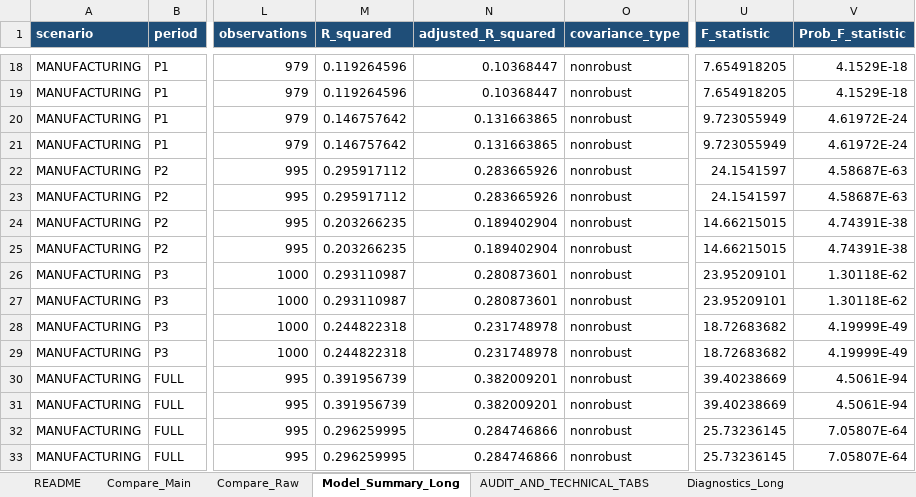
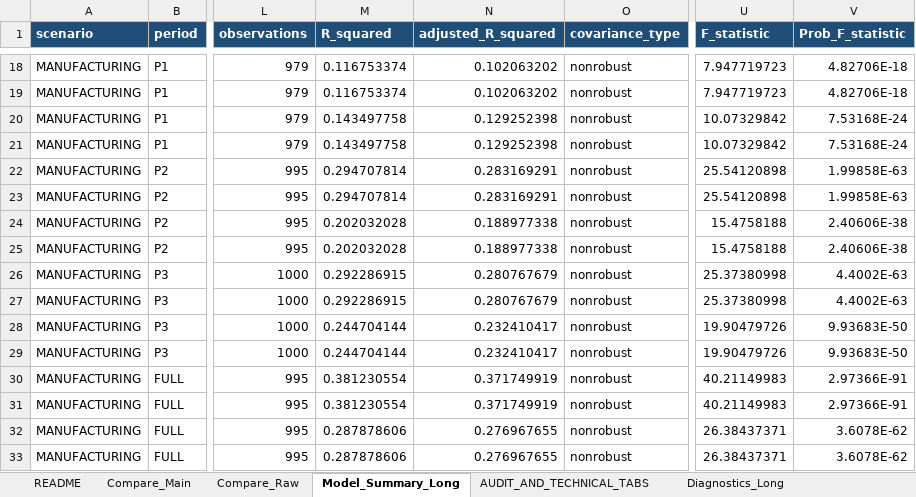
Before and after one commit to Papiwcio/GRIP, an Excel workbook: 2026 New/results_ols_scenarios.xlsx, sheet Model_Summary_Long, drawn as a sheet; only a part is shown, gaps mark what is left out; values as stored, in another font and other column widths than the file's, no borders; the diff covers the shown part only; the diff names each change by its address in the sheet, - before the commit and + after, or states it on an @@ line.

```diff
--- a/2026 New/results_ols_scenarios.xlsx (sheet Model_Summary_Long)
+++ b/2026 New/results_ols_scenarios.xlsx (sheet Model_Summary_Long)
-M18:M19 (R_squared): 0.119264596
+M18:M19 (R_squared): 0.116753374
-N18:N19 (adjusted_R_squared): 0.10368447
+N18:N19 (adjusted_R_squared): 0.102063202
-U18:U19 (F_statistic): 7.654918205
+U18:U19 (F_statistic): 7.947719723
-V18:V19 (Prob_F_statistic): 4.1529E-18
+V18:V19 (Prob_F_statistic): 4.82706E-18
-M20:M21 (R_squared): 0.146757642
+M20:M21 (R_squared): 0.143497758
-N20:N21 (adjusted_R_squared): 0.131663865
+N20:N21 (adjusted_R_squared): 0.129252398
-U20:U21 (F_statistic): 9.723055949
+U20:U21 (F_statistic): 10.07329842
-V20:V21 (Prob_F_statistic): 4.61972E-24
+V20:V21 (Prob_F_statistic): 7.53168E-24
-M22:M23 (R_squared): 0.295917112
+M22:M23 (R_squared): 0.294707814
-N22:N23 (adjusted_R_squared): 0.283665926
+N22:N23 (adjusted_R_squared): 0.283169291
-U22:U23 (F_statistic): 24.1541597
+U22:U23 (F_statistic): 25.54120898
-V22:V23 (Prob_F_statistic): 4.58687E-63
+V22:V23 (Prob_F_statistic): 1.99858E-63
-M24:M25 (R_squared): 0.203266235
+M24:M25 (R_squared): 0.202032028
-N24:N25 (adjusted_R_squared): 0.189402904
+N24:N25 (adjusted_R_squared): 0.188977338
-U24:U25 (F_statistic): 14.66215015
+U24:U25 (F_statistic): 15.4758188
-V24:V25 (Prob_F_statistic): 4.74391E-38
+V24:V25 (Prob_F_statistic): 2.40606E-38
-M26:M27 (R_squared): 0.293110987
+M26:M27 (R_squared): 0.292286915
-N26:N27 (adjusted_R_squared): 0.280873601
+N26:N27 (adjusted_R_squared): 0.280767679
-U26:U27 (F_statistic): 23.95209101
+U26:U27 (F_statistic): 25.37380998
-V26:V27 (Prob_F_statistic): 1.30118E-62
+V26:V27 (Prob_F_statistic): 4.4002E-63
-M28:M29 (R_squared): 0.244822318
+M28:M29 (R_squared): 0.244704144
-N28:N29 (adjusted_R_squared): 0.231748978
+N28:N29 (adjusted_R_squared): 0.232410417
-U28:U29 (F_statistic): 18.72683682
+U28:U29 (F_statistic): 19.90479726
-V28:V29 (Prob_F_statistic): 4.19999E-49
+V28:V29 (Prob_F_statistic): 9.93683E-50
-M30:M31 (R_squared): 0.391956739
+M30:M31 (R_squared): 0.381230554
-N30:N31 (adjusted_R_squared): 0.382009201
+N30:N31 (adjusted_R_squared): 0.371749919
-U30:U31 (F_statistic): 39.40238669
+U30:U31 (F_statistic): 40.21149983
-V30:V31 (Prob_F_statistic): 4.5061E-94
+V30:V31 (Prob_F_statistic): 2.97366E-91
-M32:M33 (R_squared): 0.296259995
+M32:M33 (R_squared): 0.287878606
-N32:N33 (adjusted_R_squared): 0.284746866
+N32:N33 (adjusted_R_squared): 0.276967655
-U32:U33 (F_statistic): 25.73236145
+U32:U33 (F_statistic): 26.38437371
-V32:V33 (Prob_F_statistic): 7.05807E-64
+V32:V33 (Prob_F_statistic): 3.6078E-62
```
Also changed, not shown: 192 edited cells elsewhere in this sheet, sheet Coefficients_Long, sheet Dropped_Rows_Long, sheet Compare_Raw, sheet Compare_Main, sheet Diagnostics_Long, sheet Variable_Labels, 1 more sheet, 7 other files.
